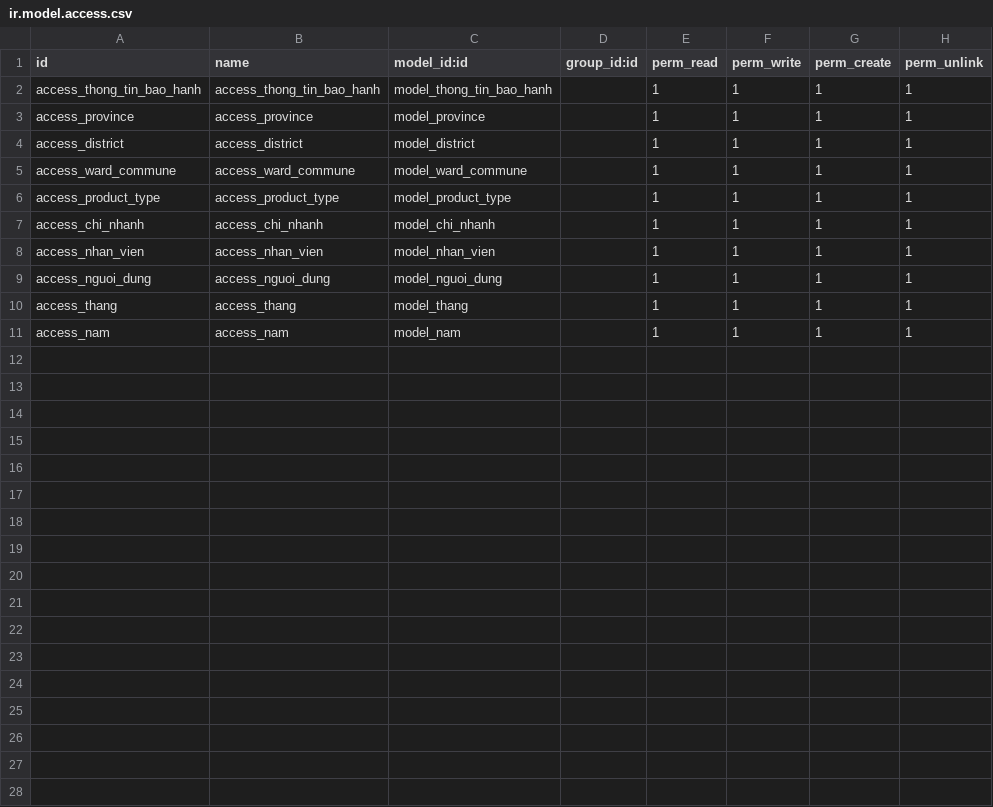
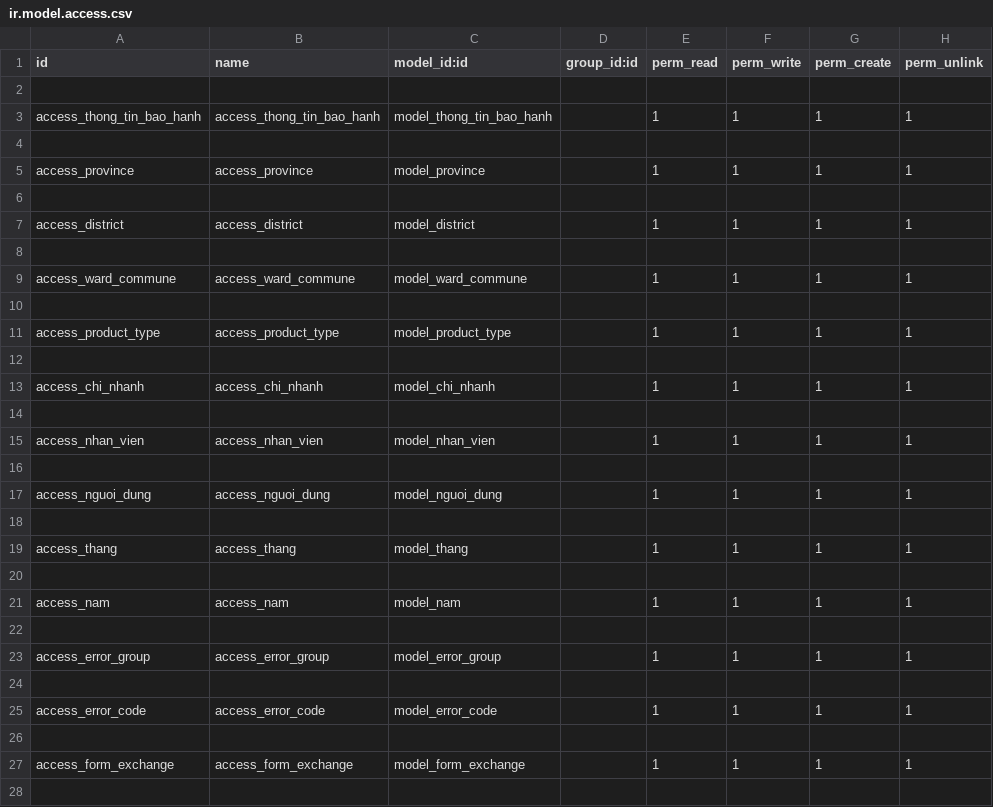
Before and after one commit to datpt-tb/sonha_baohanh_web, a CSV file: thong_tin_bao_hanh/security/ir.model.access.csv, drawn as a sheet; only a part is shown; the diff covers the shown part only; the diff names each change by its address in the sheet, - before the commit and + after, or states it on an @@ line.

```diff
--- a/thong_tin_bao_hanh/security/ir.model.access.csv
+++ b/thong_tin_bao_hanh/security/ir.model.access.csv
+row 2: (empty)
+row 4: (empty)
+row 6: (empty)
+row 8: (empty)
+row 10: (empty)
+row 12: (empty)
+row 14: (empty)
+row 16: (empty)
+row 18: (empty)
+row 20: (empty)
+row 22: (empty)
+row 23: access_error_group | access_error_group | model_error_group |  | 1 | 1 | 1 | 1
+row 24: (empty)
+row 25: access_error_code | access_error_code | model_error_code |  | 1 | 1 | 1 | 1
+row 26: (empty)
+row 27: access_form_exchange | access_form_exchange | model_form_exchange |  | 1 | 1 | 1 | 1
+row 28: (empty)
```
Also changed, not shown: 1 added row elsewhere in this file, 8 other files.
